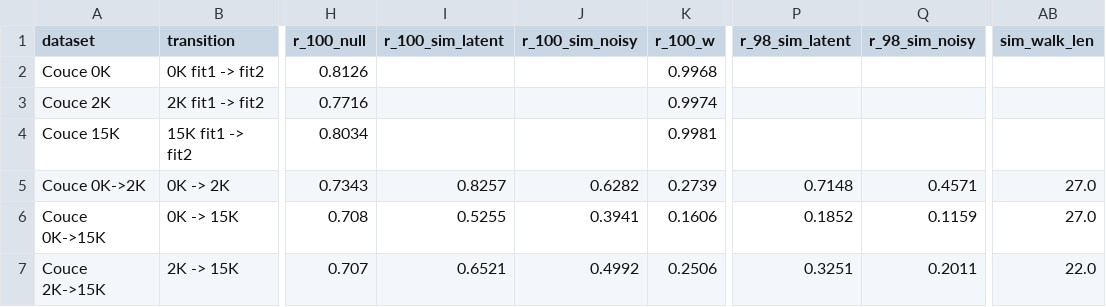
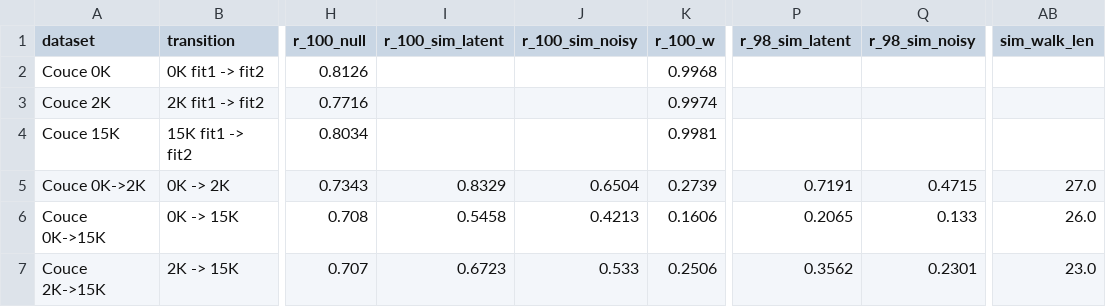
Before and after one commit to yotam-lif/scrambling_code, a CSV file: data/TableS2_couce_autocorr.csv, drawn as a sheet; only a part is shown, gaps mark what is left out; the diff names each change by its address in the sheet, - before the commit and + after, or states it on an @@ line.

```diff
--- a/data/TableS2_couce_autocorr.csv
+++ b/data/TableS2_couce_autocorr.csv
-I5 (r_100_sim_latent): 0.8257
+I5 (r_100_sim_latent): 0.8329
-J5 (r_100_sim_noisy): 0.6282
+J5 (r_100_sim_noisy): 0.6504
-P5 (r_98_sim_latent): 0.7148
+P5 (r_98_sim_latent): 0.7191
-Q5 (r_98_sim_noisy): 0.4571
+Q5 (r_98_sim_noisy): 0.4715
-I6 (r_100_sim_latent): 0.5255
+I6 (r_100_sim_latent): 0.5458
-J6 (r_100_sim_noisy): 0.3941
+J6 (r_100_sim_noisy): 0.4213
-P6 (r_98_sim_latent): 0.1852
+P6 (r_98_sim_latent): 0.2065
-Q6 (r_98_sim_noisy): 0.1159
+Q6 (r_98_sim_noisy): 0.133
-AB6 (sim_walk_len): 27.0
+AB6 (sim_walk_len): 26.0
-I7 (r_100_sim_latent): 0.6521
+I7 (r_100_sim_latent): 0.6723
-J7 (r_100_sim_noisy): 0.4992
+J7 (r_100_sim_noisy): 0.533
-P7 (r_98_sim_latent): 0.3251
+P7 (r_98_sim_latent): 0.3562
-Q7 (r_98_sim_noisy): 0.2011
+Q7 (r_98_sim_noisy): 0.2301
-AB7 (sim_walk_len): 22.0
+AB7 (sim_walk_len): 23.0
```
Also changed, not shown: 10 other files.
